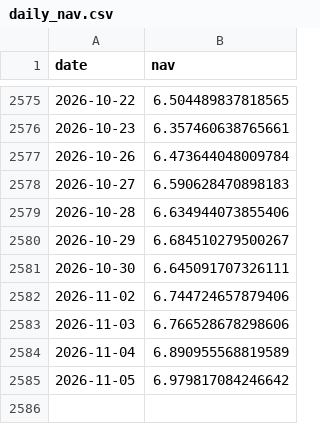
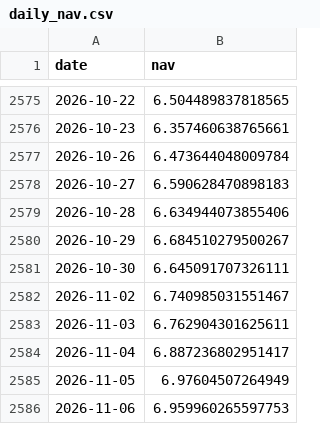
Before and after one commit to harpritdhanoa/indianmidcapcheetah, a CSV file: daily_nav.csv, drawn as a sheet; only a part is shown, gaps mark what is left out.

```diff
--- a/daily_nav.csv
+++ b/daily_nav.csv
@@ -2581,5 +2581,6 @@ date,nav
 2026-10-30,6.645091707326111
-2026-11-02,6.744724657879406
-2026-11-03,6.766528678298606
-2026-11-04,6.890955568819589
-2026-11-05,6.979817084246642
+2026-11-02,6.740985031551467
+2026-11-03,6.762904301625611
+2026-11-04,6.887236802951417
+2026-11-05,6.97604507264949
+2026-11-06,6.959960265597753
```
Also changed, not shown: 6 other files.
